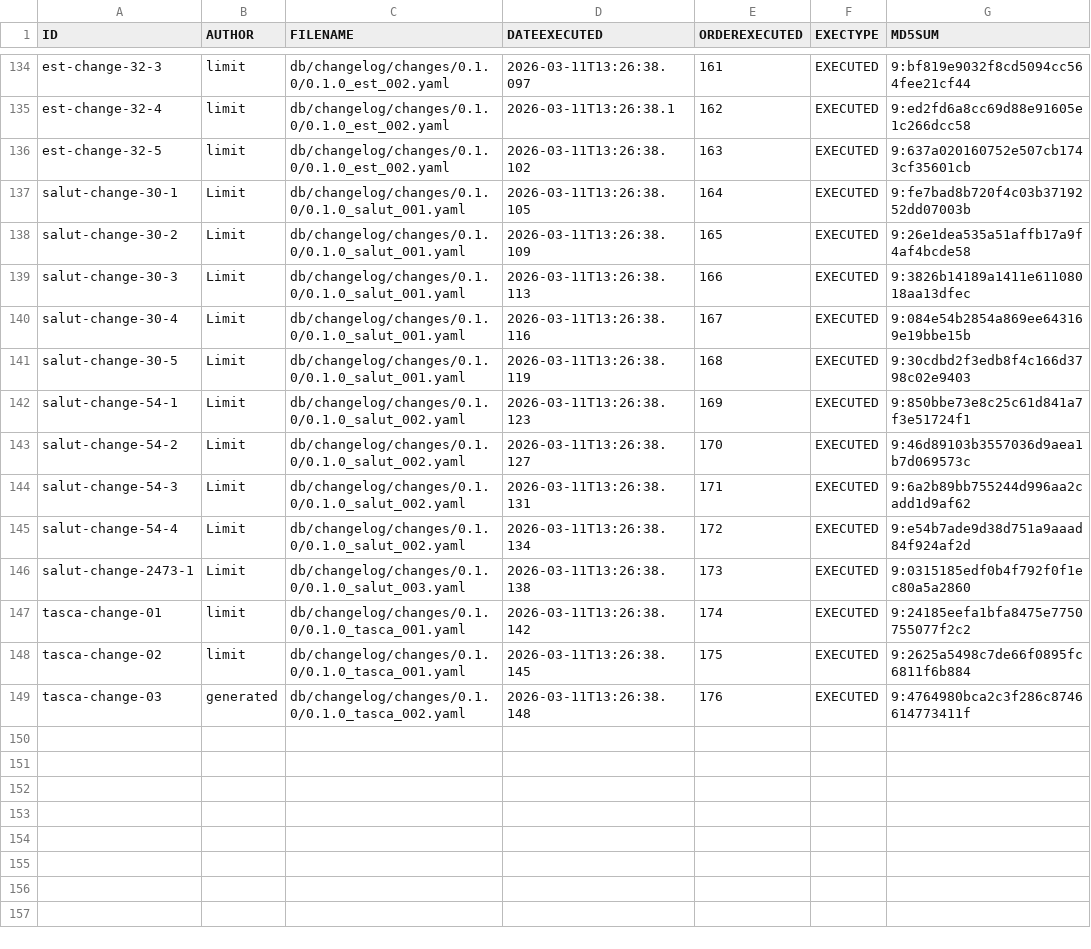
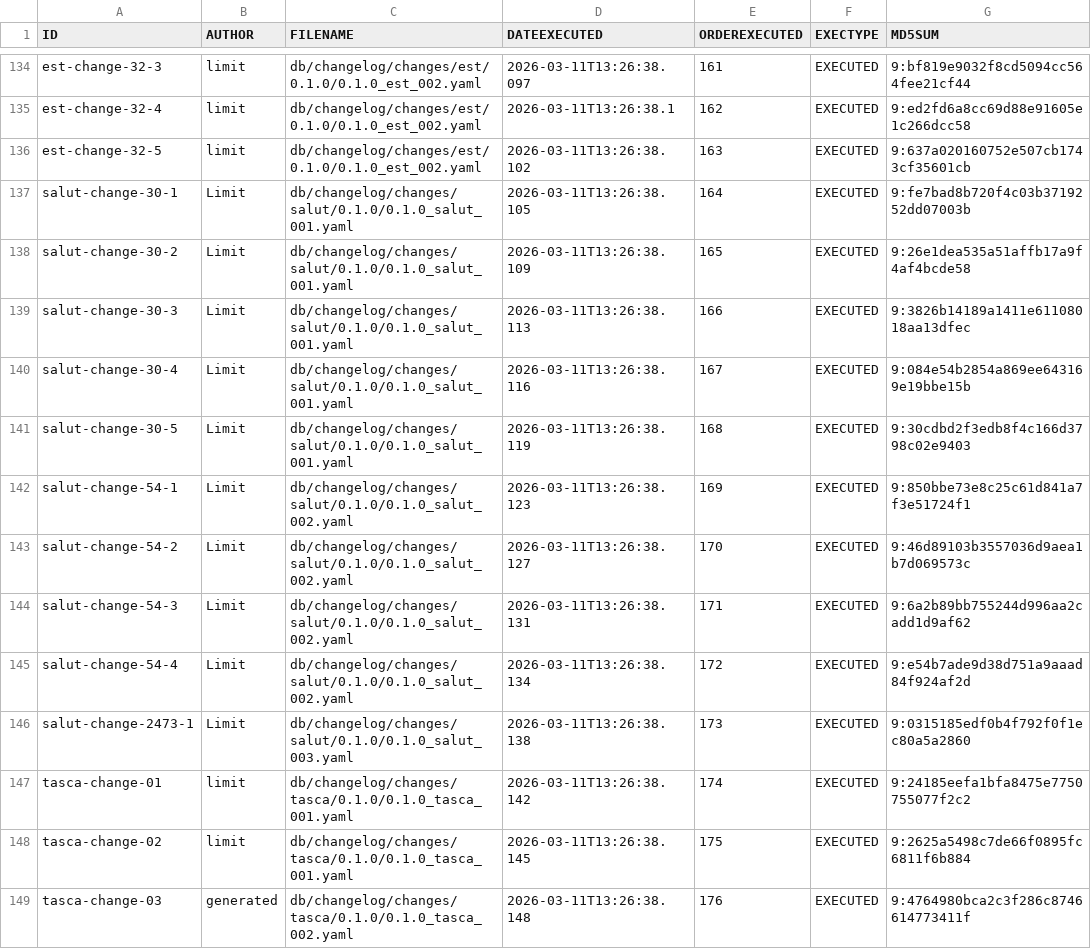
Before and after one commit to GovernIB/comanda, a CSV file: comanda-back/liquibase/databasechangelogs/0.1.0/databasechangelog.csv, drawn as a sheet; only a part is shown, gaps mark what is left out; the diff covers the shown part only; the diff names each change by its address in the sheet, - before the commit and + after, or states it on an @@ line.

```diff
--- a/comanda-back/liquibase/databasechangelogs/0.1.0/databasechangelog.csv
+++ b/comanda-back/liquibase/databasechangelogs/0.1.0/databasechangelog.csv
-C134:C136 (FILENAME): db/changelog/changes/0.1.0/0.1.0_est_002.yaml
+C134:C136 (FILENAME): db/changelog/changes/est/0.1.0/0.1.0_est_002.yaml
-C137:C141 (FILENAME): db/changelog/changes/0.1.0/0.1.0_salut_001.yaml
+C137:C141 (FILENAME): db/changelog/changes/salut/0.1.0/0.1.0_salut_001.yaml
-C142:C145 (FILENAME): db/changelog/changes/0.1.0/0.1.0_salut_002.yaml
+C142:C145 (FILENAME): db/changelog/changes/salut/0.1.0/0.1.0_salut_002.yaml
-C146 (FILENAME): db/changelog/changes/0.1.0/0.1.0_salut_003.yaml
+C146 (FILENAME): db/changelog/changes/salut/0.1.0/0.1.0_salut_003.yaml
-C147:C148 (FILENAME): db/changelog/changes/0.1.0/0.1.0_tasca_001.yaml
+C147:C148 (FILENAME): db/changelog/changes/tasca/0.1.0/0.1.0_tasca_001.yaml
-C149 (FILENAME): db/changelog/changes/0.1.0/0.1.0_tasca_002.yaml
+C149 (FILENAME): db/changelog/changes/tasca/0.1.0/0.1.0_tasca_002.yaml
```
Also changed, not shown: 27 edited cells elsewhere in this file, comanda-back/liquibase/databasechangelogs/0.1.1/databasechangelog.csv.
